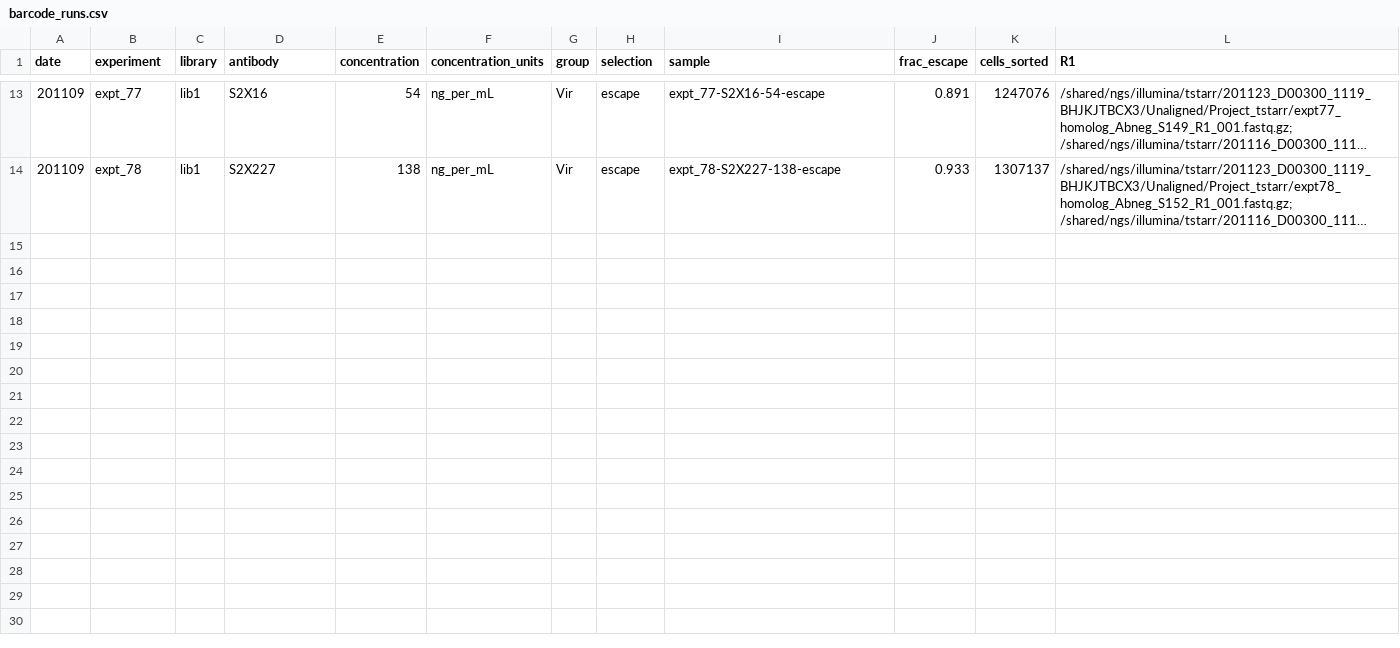
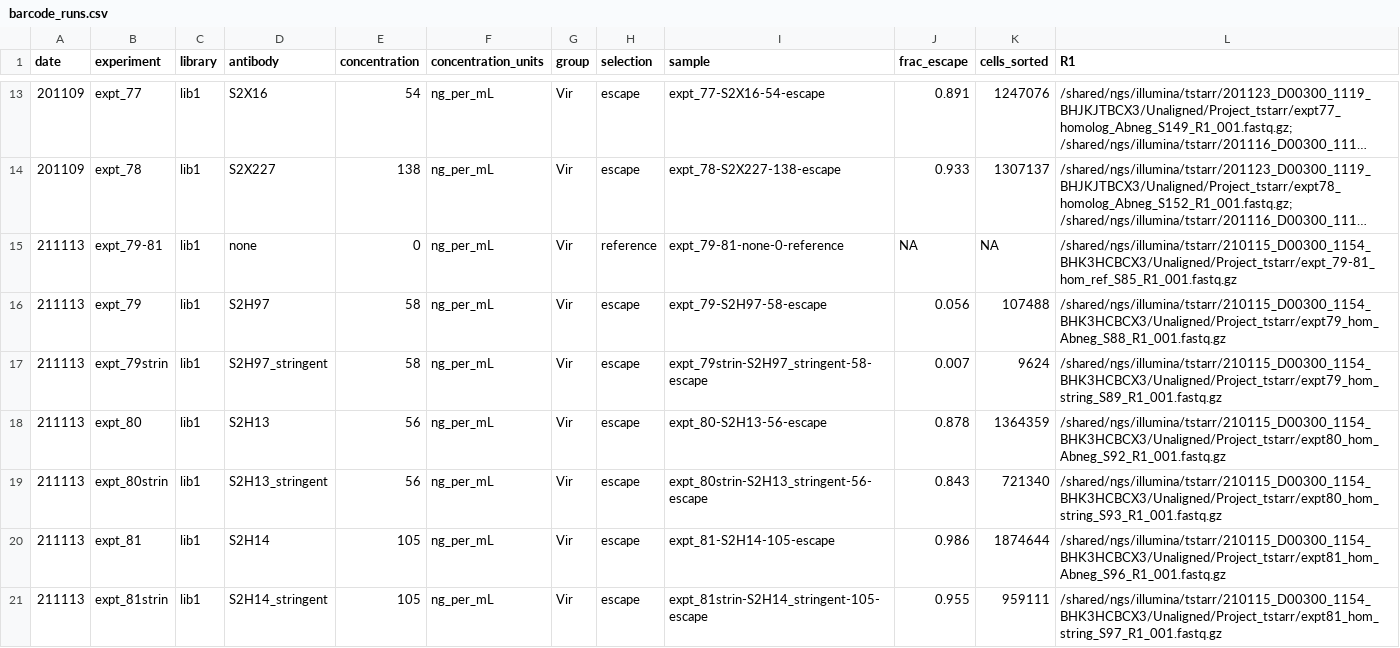
Before and after one commit to jbloomlab/SARSr-CoV_RBD_MAP, a CSV file: data/barcode_runs.csv, drawn as a sheet; only a part is shown, gaps mark what is left out; long unchanged cells end in …; the diff names each change by its address in the sheet, - before the commit and + after, or states it on an @@ line.

```diff
--- a/data/barcode_runs.csv
+++ b/data/barcode_runs.csv
+row 15: 211113 | expt_79-81 | lib1 | none | 0 | ng_per_mL | Vir | reference | expt_79-81-none-0-reference | NA | NA | /shared/ngs/illumina/tstarr/210115_D00300_1154_BHK3HCBCX3/Unaligned/Project_tstarr/expt_79-81_hom_ref_S85_R1_001.fastq.gz
+row 16: 211113 | expt_79 | lib1 | S2H97 | 58 | ng_per_mL | Vir | escape | expt_79-S2H97-58-escape | 0.056 | 107488 | /shared/ngs/illumina/tstarr/210115_D00300_1154_BHK3HCBCX3/Unaligned/Project_tstarr/expt79_hom_Abneg_S88_R1_001.fastq.gz
+row 17: 211113 | expt_79strin | lib1 | S2H97_stringent | 58 | ng_per_mL | Vir | escape | expt_79strin-S2H97_stringent-58-escape | 0.007 | 9624 | /shared/ngs/illumina/tstarr/210115_D00300_1154_BHK3HCBCX3/Unaligned/Project_tstarr/expt79_hom_string_S89_R1_001.fastq.gz
+row 18: 211113 | expt_80 | lib1 | S2H13 | 56 | ng_per_mL | Vir | escape | expt_80-S2H13-56-escape | 0.878 | 1364359 | /shared/ngs/illumina/tstarr/210115_D00300_1154_BHK3HCBCX3/Unaligned/Project_tstarr/expt80_hom_Abneg_S92_R1_001.fastq.gz
+row 19: 211113 | expt_80strin | lib1 | S2H13_stringent | 56 | ng_per_mL | Vir | escape | expt_80strin-S2H13_stringent-56-escape | 0.843 | 721340 | /shared/ngs/illumina/tstarr/210115_D00300_1154_BHK3HCBCX3/Unaligned/Project_tstarr/expt80_hom_string_S93_R1_001.fastq.gz
+row 20: 211113 | expt_81 | lib1 | S2H14 | 105 | ng_per_mL | Vir | escape | expt_81-S2H14-105-escape | 0.986 | 1874644 | /shared/ngs/illumina/tstarr/210115_D00300_1154_BHK3HCBCX3/Unaligned/Project_tstarr/expt81_hom_Abneg_S96_R1_001.fastq.gz
+row 21: 211113 | expt_81strin | lib1 | S2H14_stringent | 105 | ng_per_mL | Vir | escape | expt_81strin-S2H14_stringent-105-escape | 0.955 | 959111 | /shared/ngs/illumina/tstarr/210115_D00300_1154_BHK3HCBCX3/Unaligned/Project_tstarr/expt81_hom_string_S97_R1_001.fastq.gz
```
Also changed, not shown: 1 other file.
